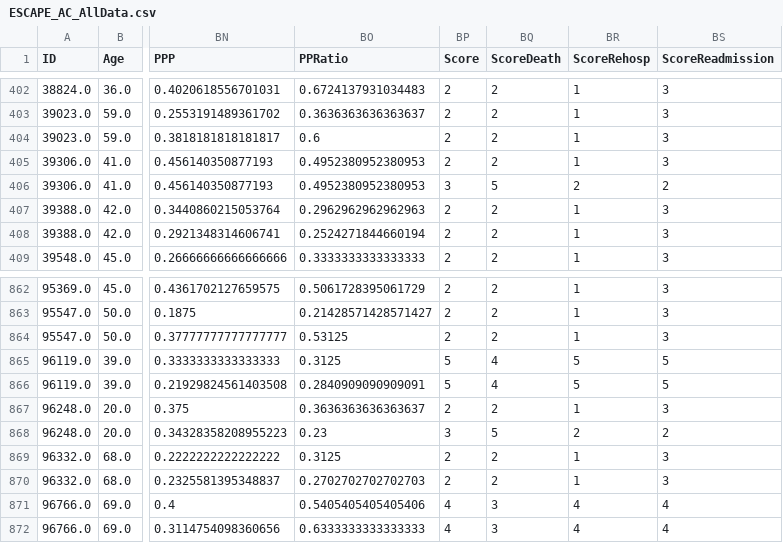
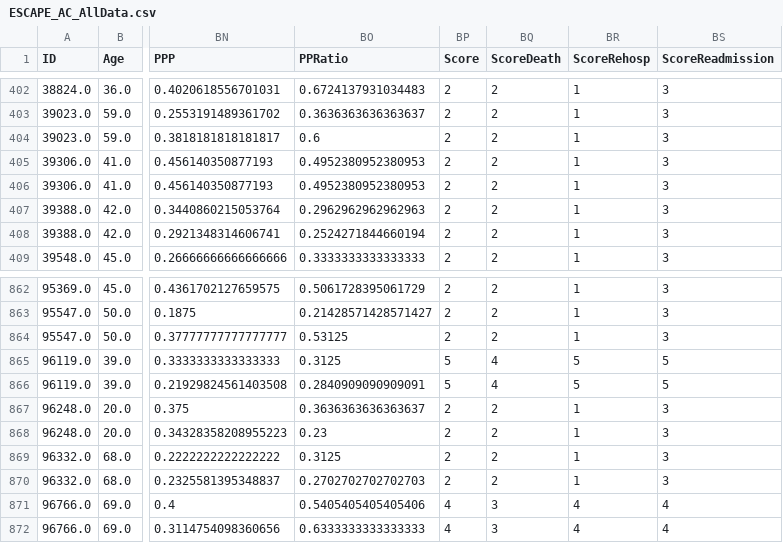
Before and after one commit to jozieLamp/CARNA, a CSV file: Data/Preprocessed Data/ESCAPE_AC_AllData.csv, drawn as a sheet; only a part is shown, gaps mark what is left out; the diff names each change by its address in the sheet, - before the commit and + after, or states it on an @@ line.

```diff
--- a/Data/Preprocessed Data/ESCAPE_AC_AllData.csv
+++ b/Data/Preprocessed Data/ESCAPE_AC_AllData.csv
-BP406 (Score): 3
+BP406 (Score): 2
-BQ406 (ScoreDeath): 5
+BQ406 (ScoreDeath): 2
-BR406 (ScoreRehosp): 2
+BR406 (ScoreRehosp): 1
-BS406 (ScoreReadmission): 2
+BS406 (ScoreReadmission): 3
-BP868 (Score): 3
+BP868 (Score): 2
-BQ868 (ScoreDeath): 5
+BQ868 (ScoreDeath): 2
-BR868 (ScoreRehosp): 2
+BR868 (ScoreRehosp): 1
-BS868 (ScoreReadmission): 2
+BS868 (ScoreReadmission): 3
```
Also changed, not shown: Data Validation/BEST/Preprocessed Data/BEST_AC_AllData.csv, Data Validation/GUIDE-IT/Preprocessed Data/GUIDE-IT_AC_AllData.csv, 24 other files.
